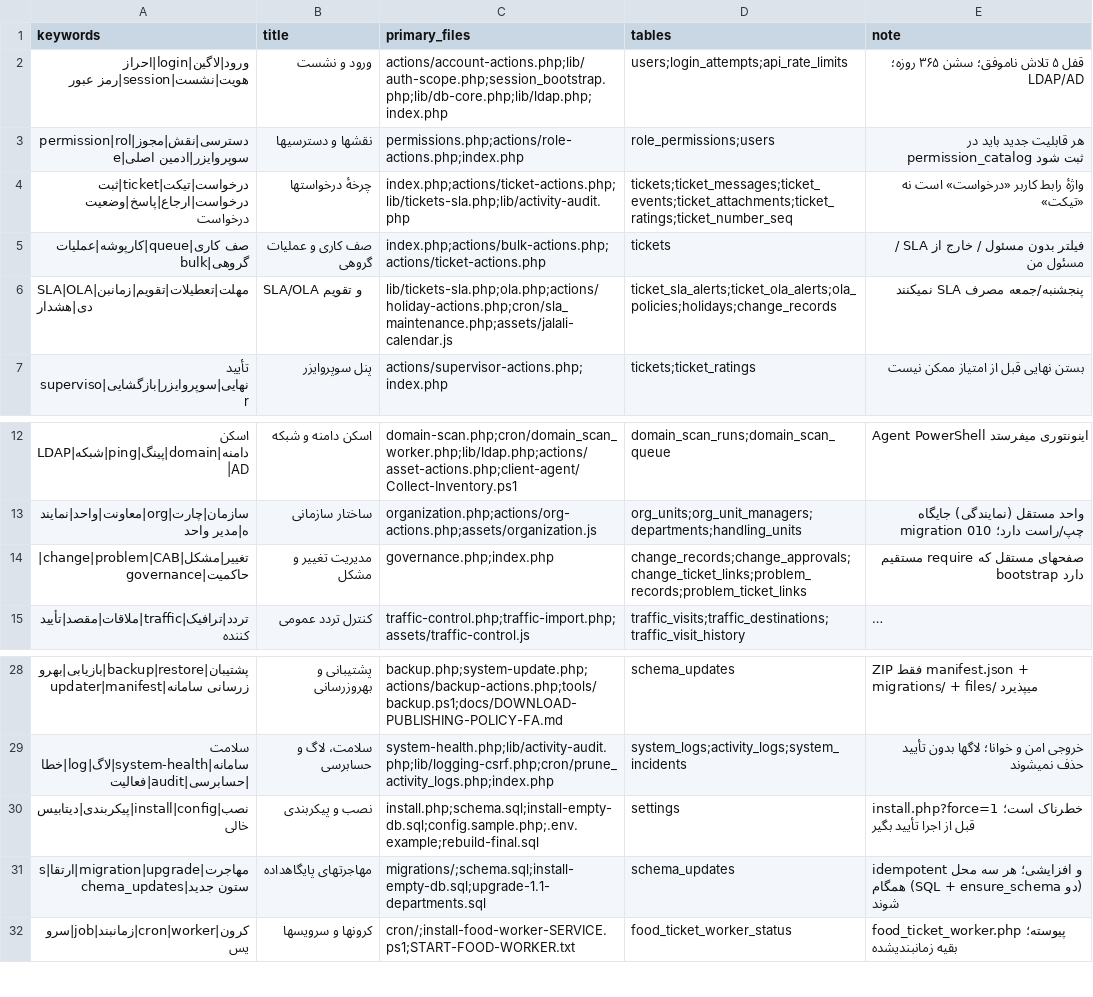
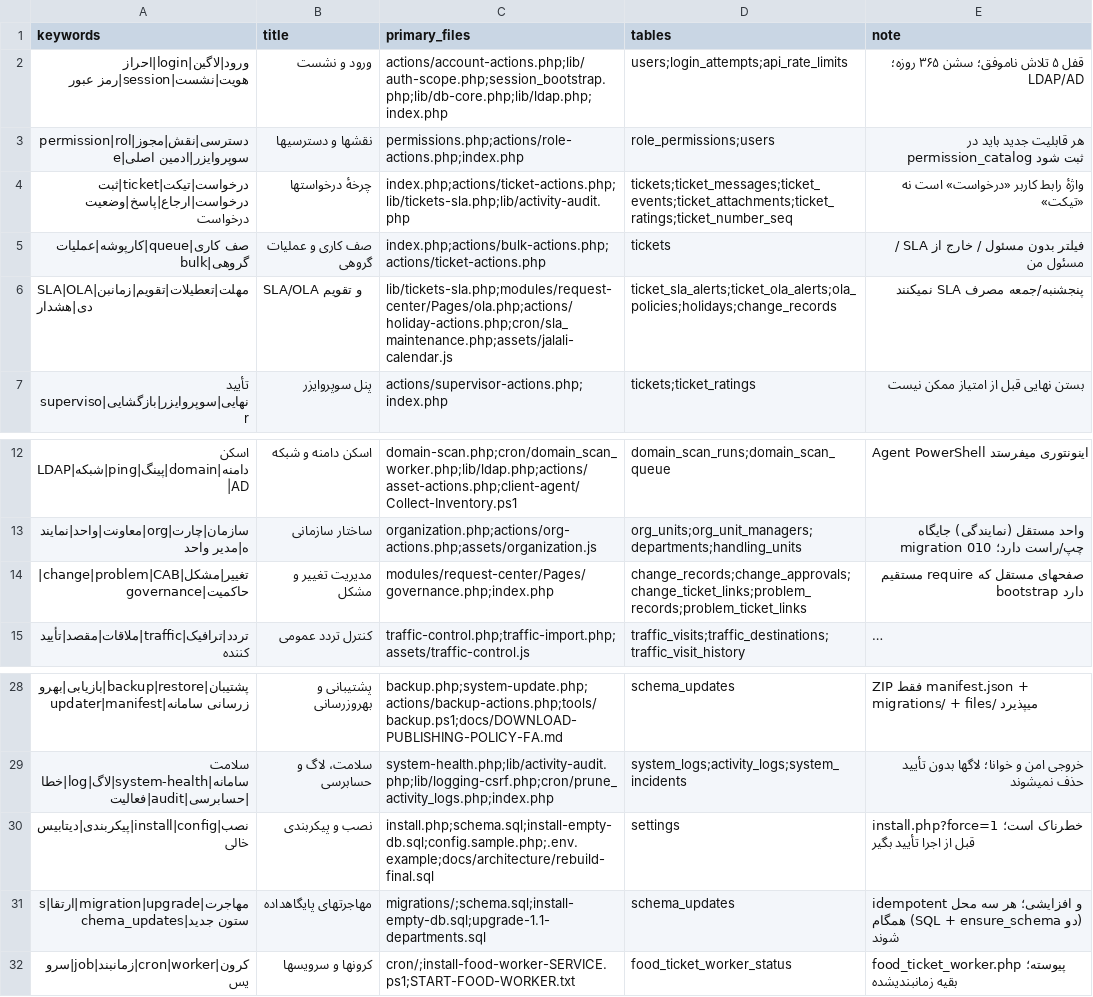
Before and after one commit to alirezarahimy-code/ticket, a TSV file: docs/system-map/FEATURES.tsv, drawn as a sheet; only a part is shown, gaps mark what is left out; long unchanged cells end in …; the diff names each change by its address in the sheet, - before the commit and + after, or states it on an @@ line.

```diff
--- a/docs/system-map/FEATURES.tsv
+++ b/docs/system-map/FEATURES.tsv
-C6 (primary_files): lib/tickets-sla.php;ola.php;actions/holiday-actions.php;cron/sla_maintenance.php;assets/jalali-calendar.js
+C6 (primary_files): lib/tickets-sla.php;modules/request-center/Pages/ola.php;actions/holiday-actions.php;cron/sla_maintenance.php;assets/jalali-calendar.js
-C14 (primary_files): governance.php;index.php
+C14 (primary_files): modules/request-center/Pages/governance.php;index.php
-C30 (primary_files): install.php;schema.sql;install-empty-db.sql;config.sample.php;.env.example;rebuild-final.sql
+C30 (primary_files): install.php;schema.sql;install-empty-db.sql;config.sample.php;.env.example;docs/architecture/rebuild-final.sql
```
Also changed, not shown: docs/system-map/ROUTES.tsv, docs/system-map/TABLES.tsv, 48 other files.
